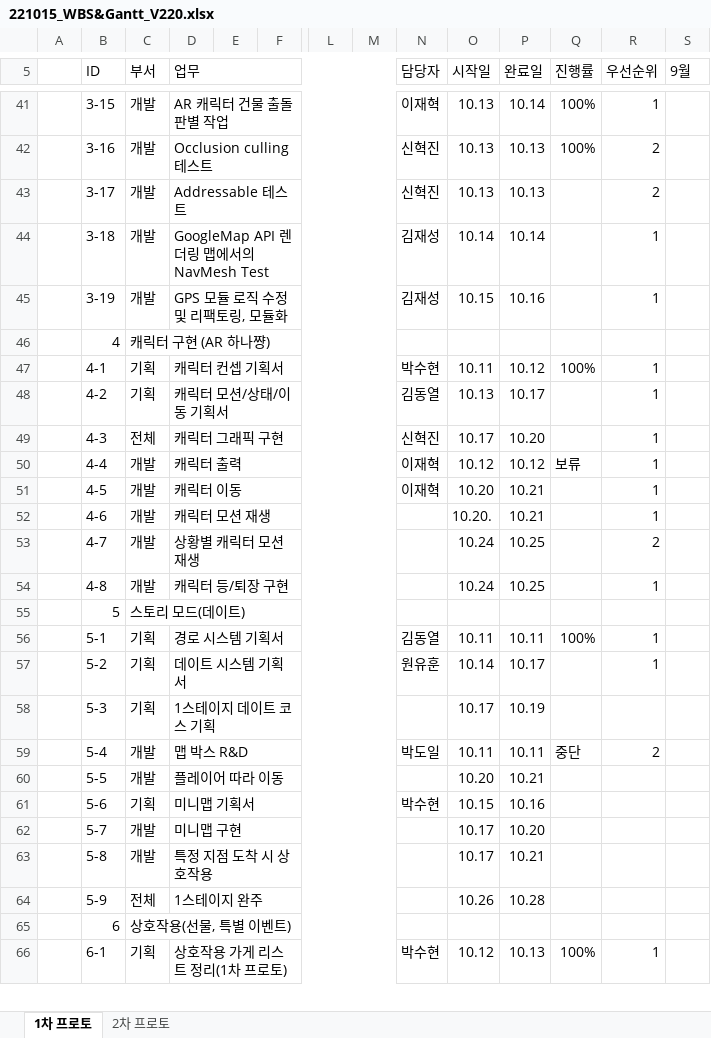
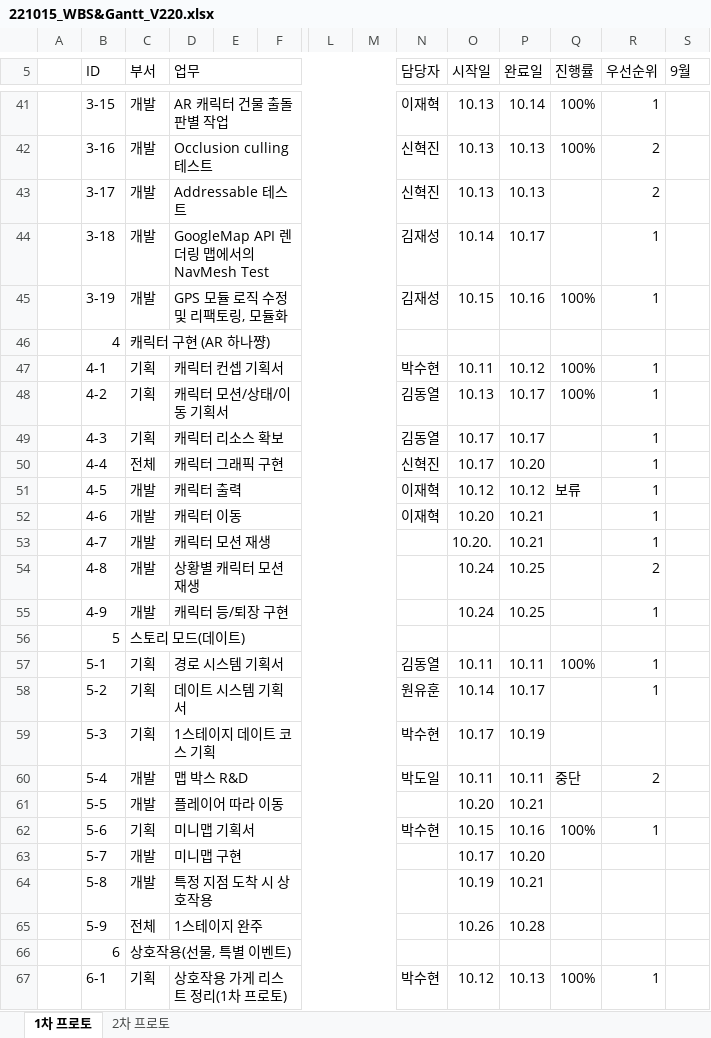
Before and after one commit to Kjaeseong/RocketTeamDocu, an Excel workbook: 일정관리/221015_WBS&Gantt_V220.xlsx, sheet 1차 프로토, drawn as a sheet; only a part is shown, gaps mark what is left out; values as stored, in another font and other column widths than the file's, no cell formats; charts and pictures not drawn; addresses are those after the commit; rows hold the shown columns only; the diff covers the shown part only; the diff names each change by its address in the sheet, - before the commit and + after, or states it on an @@ line.

Commit message:
박수현_ 일정 수정

```diff
--- a/일정관리/221015_WBS&Gantt_V220.xlsx (sheet 1차 프로토)
+++ b/일정관리/221015_WBS&Gantt_V220.xlsx (sheet 1차 프로토)
-P44 (완료일): 10.14
+P44 (완료일): 10.17
-Q45 (진행률): (empty)
+Q45 (진행률): 100%
-Q48 (진행률): (empty)
+Q48 (진행률): 100%
-C49 (부서): 전체
+C49 (부서): 기획
-D49 (업무): 캐릭터 그래픽 구현
+D49 (업무): 캐릭터 리소스 확보
-N49 (담당자): 신혁진
+N49 (담당자): 김동열
-P49 (완료일): 10.20
+P49 (완료일): 10.17
-C50 (부서): 개발
+C50 (부서): 전체
-D50 (업무): 캐릭터 출력
+D50 (업무): 캐릭터 그래픽 구현
-N50 (담당자): 이재혁
+N50 (담당자): 신혁진
-O50 (시작일): 10.12
+O50 (시작일): 10.17
-P50 (완료일): 10.12
+P50 (완료일): 10.20
-Q50 (진행률): 보류
+Q50 (진행률): (empty)
-D51 (업무): 캐릭터 이동
+D51 (업무): 캐릭터 출력
-O51 (시작일): 10.20
+O51 (시작일): 10.12
-P51 (완료일): 10.21
+P51 (완료일): 10.12
-Q51 (진행률): (empty)
+Q51 (진행률): 보류
-D52 (업무): 캐릭터 모션 재생
+D52 (업무): 캐릭터 이동
-N52 (담당자): (empty)
+N52 (담당자): 이재혁
-O52 (시작일): 10.20.
+O52 (시작일): 10.20
-D53 (업무): 상황별 캐릭터 모션 재생
+D53 (업무): 캐릭터 모션 재생
-O53 (시작일): 10.24
+O53 (시작일): 10.20.
-P53 (완료일): 10.25
+P53 (완료일): 10.21
-R53 (우선순위): 2
+R53 (우선순위): 1
-D54 (업무): 캐릭터 등/퇴장 구현
+D54 (업무): 상황별 캐릭터 모션 재생
-R54 (우선순위): 1
+R54 (우선순위): 2
+row 55:  | 4-9 | 개발 | 캐릭터 등/퇴장 구현 |  |  |  |  |  | 10.24 | 10.25 |  | 1
-N59 (담당자): (empty)
+N59 (담당자): 박수현
-Q62 (진행률): (empty)
+Q62 (진행률): 100%
-R62 (우선순위): (empty)
+R62 (우선순위): 1
-O64 (시작일): 10.17
+O64 (시작일): 10.19
```
Also changed, not shown: 2 added rows and 16 edited cells elsewhere in this sheet, cell formats, charts or pictures.
